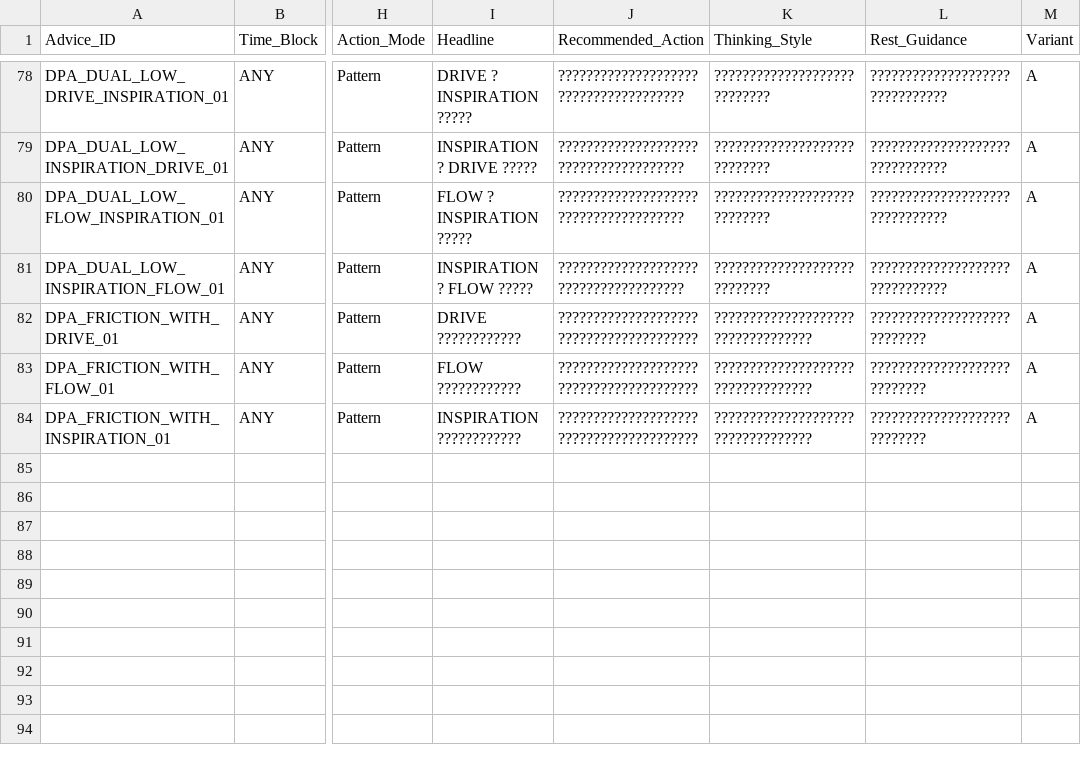
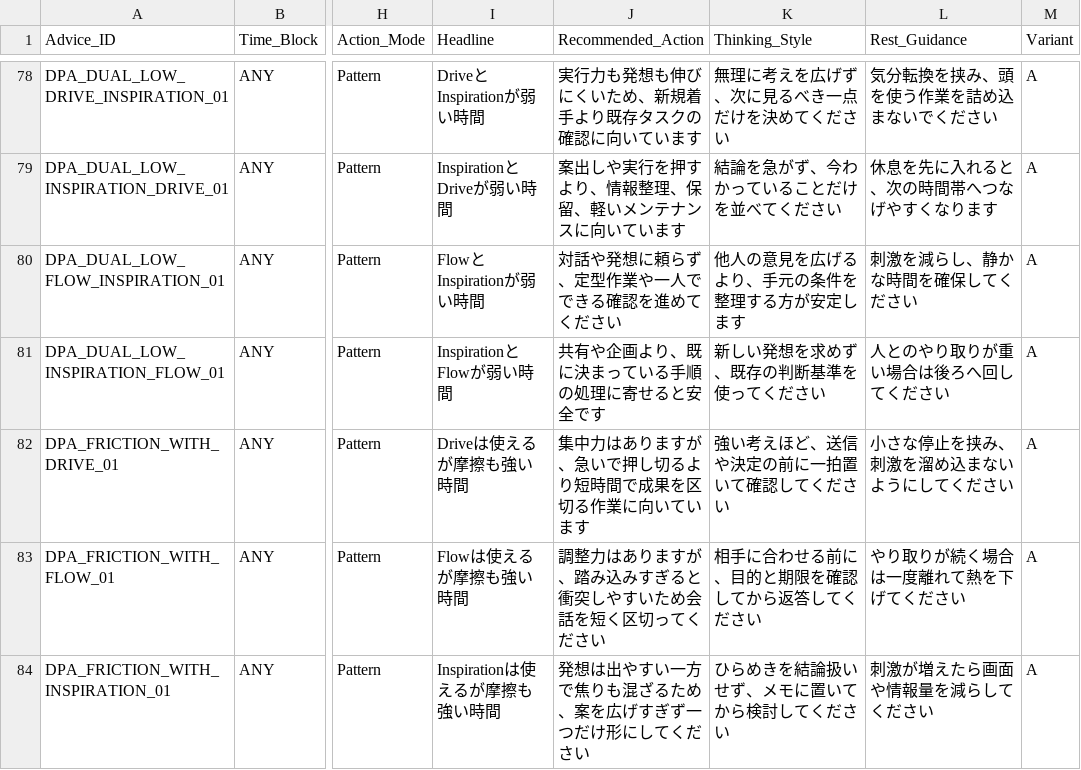
Before and after one commit to moriizumi0826-create/astrology-ai-project, a CSV file: database/M_Daily_Performance_Action_Advice.csv, drawn as a sheet; only a part is shown, gaps mark what is left out; the diff covers the shown part only; the diff names each change by its address in the sheet, - before the commit and + after, or states it on an @@ line.

```diff
--- a/database/M_Daily_Performance_Action_Advice.csv
+++ b/database/M_Daily_Performance_Action_Advice.csv
-I78 (Headline): DRIVE ? INSPIRATION ?????
+I78 (Headline): DriveとInspirationが弱い時間
-J78 (Recommended_Action): ??????????????????????????????????????
+J78 (Recommended_Action): 実行力も発想も伸びにくいため、新規着手より既存タスクの確認に向いています
-K78 (Thinking_Style): ????????????????????????????
+K78 (Thinking_Style): 無理に考えを広げず、次に見るべき一点だけを決めてください
-L78 (Rest_Guidance): ???????????????????????????????
+L78 (Rest_Guidance): 気分転換を挟み、頭を使う作業を詰め込まないでください
-I79 (Headline): INSPIRATION ? DRIVE ?????
+I79 (Headline): InspirationとDriveが弱い時間
-J79 (Recommended_Action): ??????????????????????????????????????
+J79 (Recommended_Action): 案出しや実行を押すより、情報整理、保留、軽いメンテナンスに向いています
-K79 (Thinking_Style): ????????????????????????????
+K79 (Thinking_Style): 結論を急がず、今わかっていることだけを並べてください
-L79 (Rest_Guidance): ???????????????????????????????
+L79 (Rest_Guidance): 休息を先に入れると、次の時間帯へつなげやすくなります
-I80 (Headline): FLOW ? INSPIRATION ?????
+I80 (Headline): FlowとInspirationが弱い時間
-J80 (Recommended_Action): ??????????????????????????????????????
+J80 (Recommended_Action): 対話や発想に頼らず、定型作業や一人でできる確認を進めてください
-K80 (Thinking_Style): ????????????????????????????
+K80 (Thinking_Style): 他人の意見を広げるより、手元の条件を整理する方が安定します
-L80 (Rest_Guidance): ???????????????????????????????
+L80 (Rest_Guidance): 刺激を減らし、静かな時間を確保してください
-I81 (Headline): INSPIRATION ? FLOW ?????
+I81 (Headline): InspirationとFlowが弱い時間
-J81 (Recommended_Action): ??????????????????????????????????????
+J81 (Recommended_Action): 共有や企画より、既に決まっている手順の処理に寄せると安全です
-K81 (Thinking_Style): ????????????????????????????
+K81 (Thinking_Style): 新しい発想を求めず、既存の判断基準を使ってください
-L81 (Rest_Guidance): ???????????????????????????????
+L81 (Rest_Guidance): 人とのやり取りが重い場合は後ろへ回してください
-I82 (Headline): DRIVE ????????????
+I82 (Headline): Driveは使えるが摩擦も強い時間
-J82 (Recommended_Action): ????????????????????????????????????????
+J82 (Recommended_Action): 集中力はありますが、急いで押し切るより短時間で成果を区切る作業に向いています
-K82 (Thinking_Style): ??????????????????????????????????
+K82 (Thinking_Style): 強い考えほど、送信や決定の前に一拍置いて確認してください
-L82 (Rest_Guidance): ????????????????????????????
+L82 (Rest_Guidance): 小さな停止を挟み、刺激を溜め込まないようにしてください
-I83 (Headline): FLOW ????????????
+I83 (Headline): Flowは使えるが摩擦も強い時間
-J83 (Recommended_Action): ????????????????????????????????????????
+J83 (Recommended_Action): 調整力はありますが、踏み込みすぎると衝突しやすいため会話を短く区切ってください
-K83 (Thinking_Style): ??????????????????????????????????
+K83 (Thinking_Style): 相手に合わせる前に、目的と期限を確認してから返答してください
-L83 (Rest_Guidance): ????????????????????????????
+L83 (Rest_Guidance): やり取りが続く場合は一度離れて熱を下げてください
-I84 (Headline): INSPIRATION ????????????
+I84 (Headline): Inspirationは使えるが摩擦も強い時間
-J84 (Recommended_Action): ????????????????????????????????????????
+J84 (Recommended_Action): 発想は出やすい一方で焦りも混ざるため、案を広げすぎず一つだけ形にしてください
-K84 (Thinking_Style): ??????????????????????????????????
+K84 (Thinking_Style): ひらめきを結論扱いせず、メモに置いてから検討してください
-L84 (Rest_Guidance): ????????????????????????????
+L84 (Rest_Guidance): 刺激が増えたら画面や情報量を減らしてください
```
Also changed, not shown: 64 edited cells elsewhere in this file, 2 other files.
